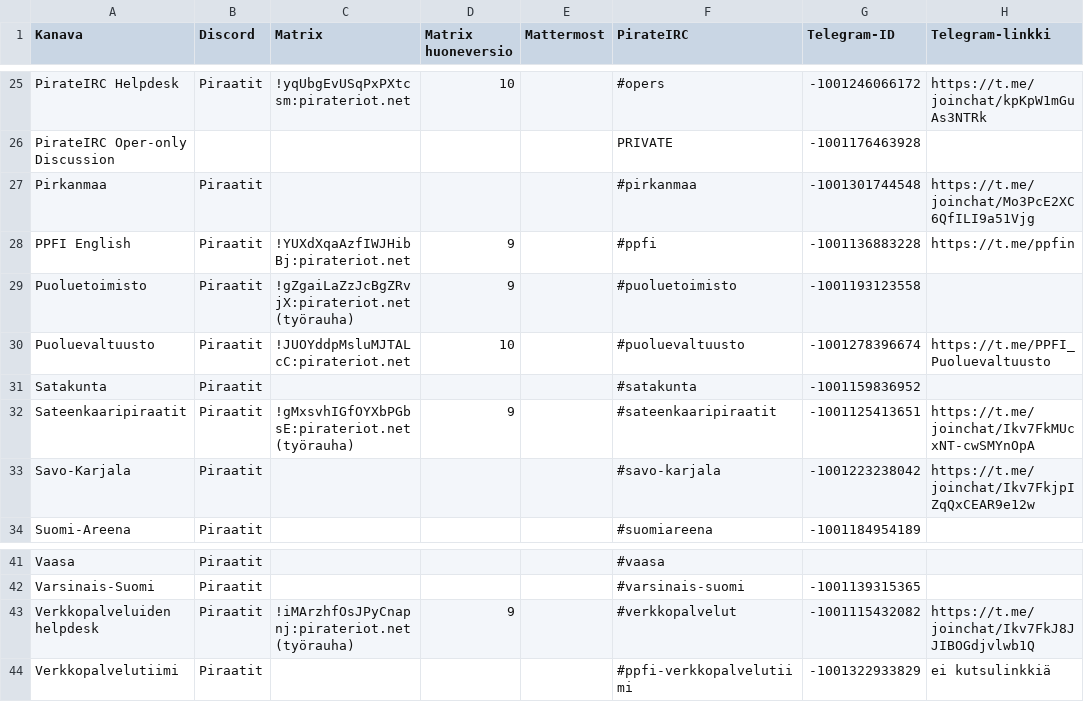
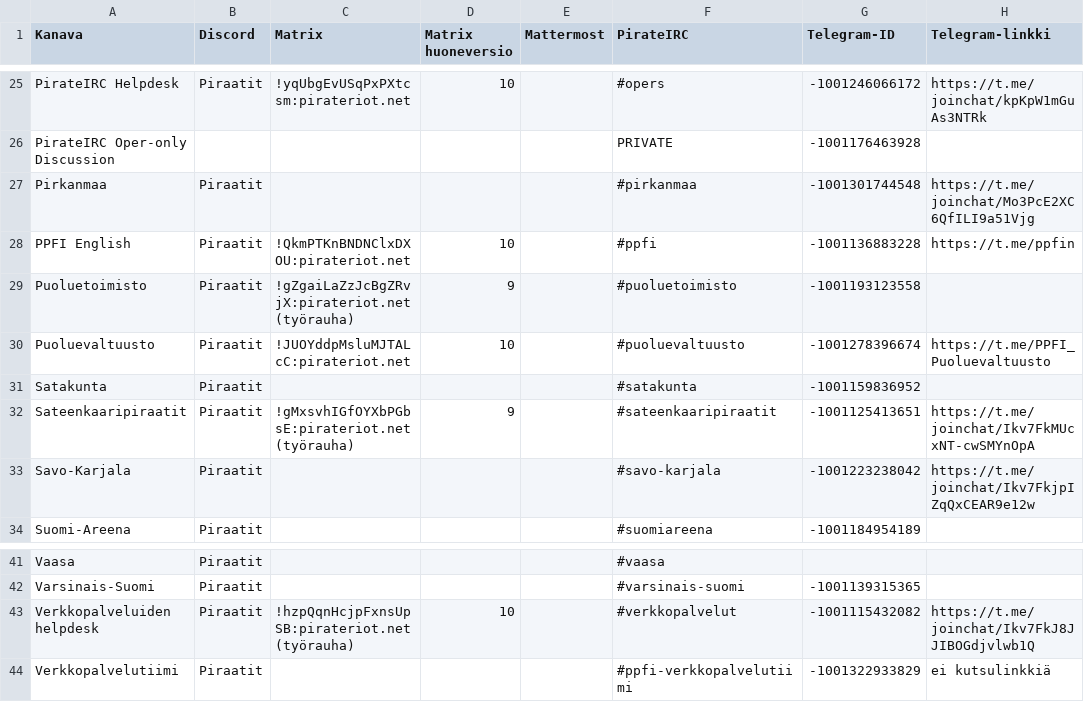
Before and after one commit to piraattipuolue/Pikaviestimet, a CSV file: kanavat.csv, drawn as a sheet; only a part is shown, gaps mark what is left out; the diff names each change by its address in the sheet, - before the commit and + after, or states it on an @@ line.

Commit message:
kanavat.csv: update helpdesk & English
The English room was previously upgraded, but I had somehow missed updating it here

```diff
--- a/kanavat.csv
+++ b/kanavat.csv
-C28 (Matrix): !YUXdXqaAzfIWJHibBj:pirateriot.net
+C28 (Matrix): !QkmPTKnBNDNClxDXOU:pirateriot.net
-D28 (Matrix huoneversio): 9
+D28 (Matrix huoneversio): 10
-C43 (Matrix): !iMArzhfOsJPyCnapnj:pirateriot.net (työrauha)
+C43 (Matrix): !hzpQqnHcjpFxnsUpSB:pirateriot.net (työrauha)
-D43 (Matrix huoneversio): 9
+D43 (Matrix huoneversio): 10
```
